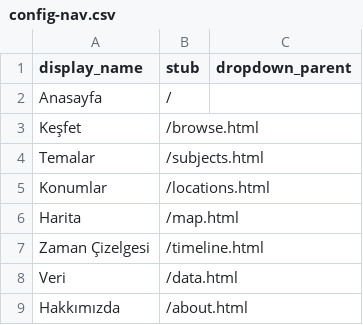
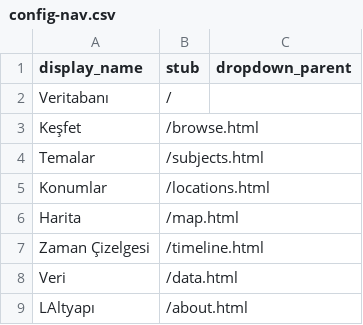
Before and after one commit to digitalottomans/demo, a CSV file: _data/config-nav.csv, drawn as a sheet.

Commit message:
upp

```diff
--- a/_data/config-nav.csv
+++ b/_data/config-nav.csv
@@ -1,3 +1,3 @@
 display_name,stub,dropdown_parent
-Anasayfa,/
+Veritabanı,/
 Keşfet,/browse.html
@@ -8,2 +8,2 @@ Zaman Çizelgesi,/timeline.html
 Veri,/data.html
-Hakkımızda,/about.html
+LAltyapı,/about.html
```
